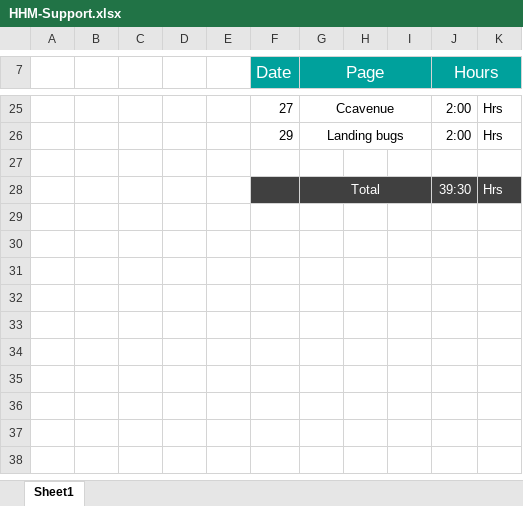
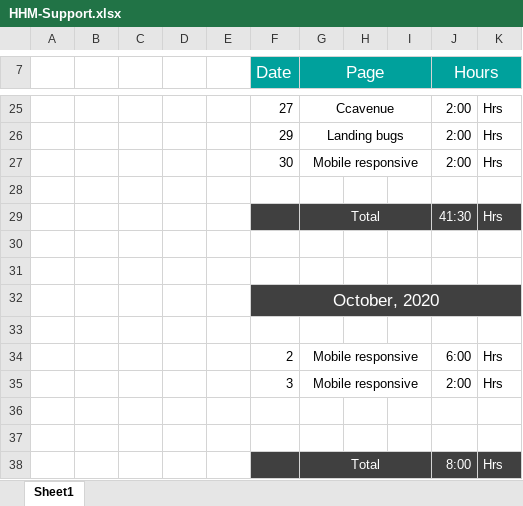
Before and after one commit to akeelAhamed/hhm, an Excel workbook: HHM-Support.xlsx, sheet Sheet1, drawn as a sheet; only a part is shown, gaps mark what is left out; values as stored, in another font and other column widths than the file's, no borders; addresses are those after the commit; the diff names each change by its address in the sheet, - before the commit and + after, or states it on an @@ line.

Commit message:
mobile layout

```diff
--- a/HHM-Support.xlsx (sheet Sheet1)
+++ b/HHM-Support.xlsx (sheet Sheet1)
+row 27:  |  |  |  |  | 30 | Mobile responsive |  |  | 2:00 | Hrs
-J29 (Hours): 39:30
+J29 (Hours): 41:30
+row 30: (empty)
+row 31: (empty)
+row 32:  |  |  |  |  | October, 2020
+row 33: (empty)
+row 34:  |  |  |  |  | 2 | Mobile responsive |  |  | 6:00 | Hrs
+row 35:  |  |  |  |  | 3 | Mobile responsive |  |  | 2:00 | Hrs
+row 36: (empty)
+row 37: (empty)
+row 38:  |  |  |  |  |  | Total |  |  | 8:00 | Hrs
```
Also changed, not shown: 11 other files.
